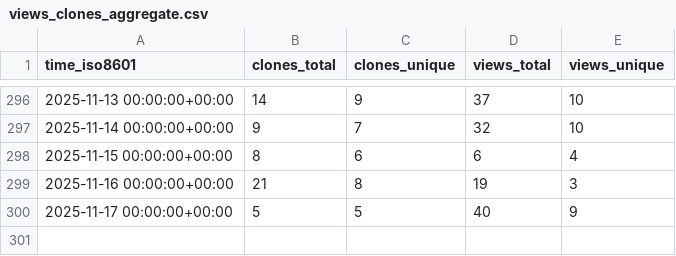
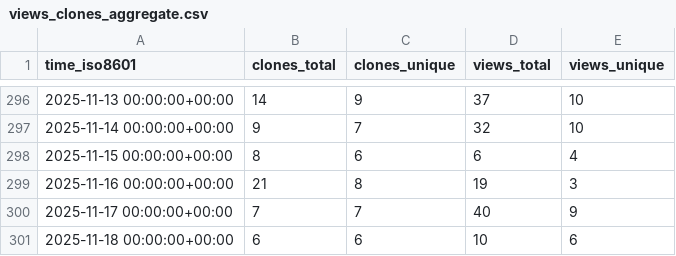
Before and after one commit to astro-informatics/s2fft, a CSV file: astro-informatics/s2fft/ghrs-data/views_clones_aggregate.csv, drawn as a sheet; only a part is shown, gaps mark what is left out.

```diff
--- a/astro-informatics/s2fft/ghrs-data/views_clones_aggregate.csv
+++ b/astro-informatics/s2fft/ghrs-data/views_clones_aggregate.csv
@@ -299,2 +299,3 @@ time_iso8601,clones_total,clones_unique,views_total,views_unique
 2025-11-16 00:00:00+00:00,21,8,19,3
-2025-11-17 00:00:00+00:00,5,5,40,9
+2025-11-17 00:00:00+00:00,7,7,40,9
+2025-11-18 00:00:00+00:00,6,6,10,6
```
Also changed, not shown: 1 other file.
